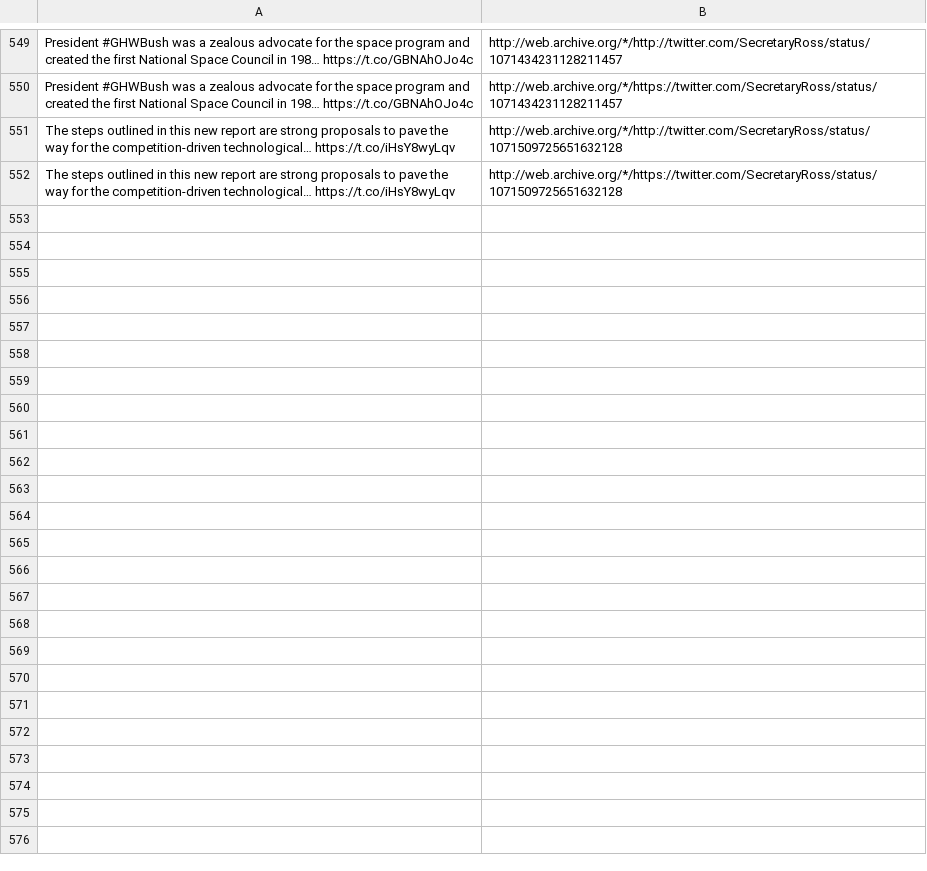
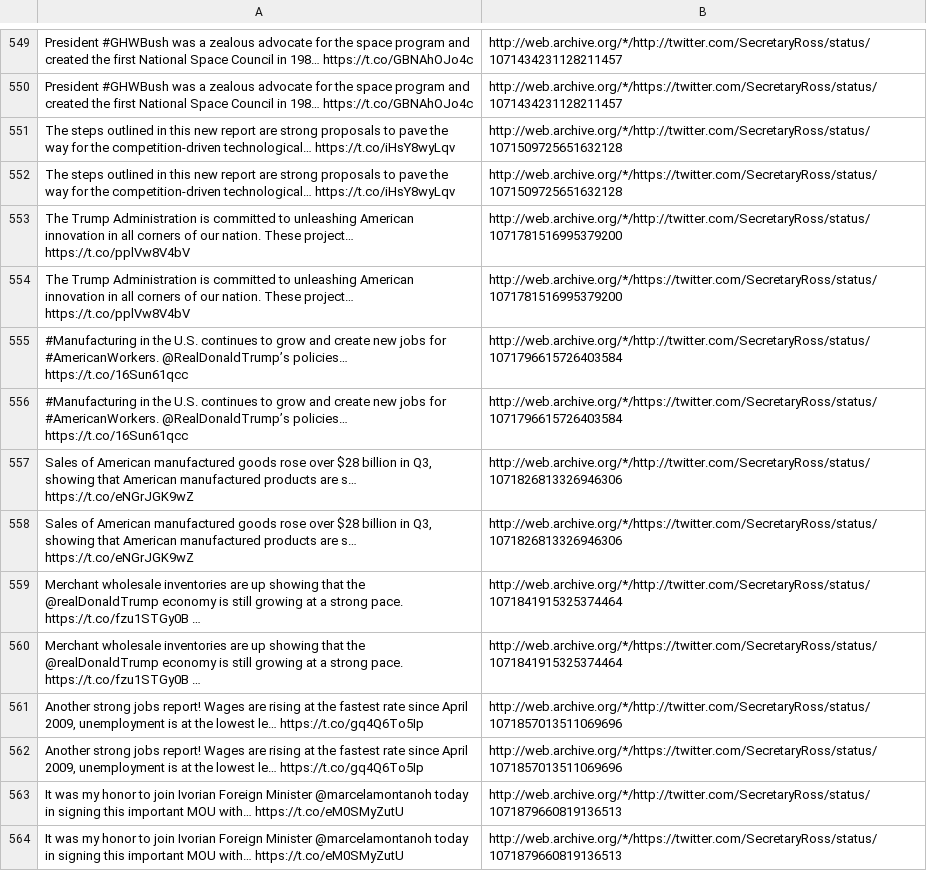
Before and after one commit to patrick-brian-mooney/archive-junta, a CSV file: data/archive_SecretaryRoss.csv, drawn as a sheet; only a part is shown, gaps mark what is left out; the diff names each change by its address in the sheet, - before the commit and + after, or states it on an @@ line.

```diff
--- a/data/archive_SecretaryRoss.csv
+++ b/data/archive_SecretaryRoss.csv
+row 553: The Trump Administration is committed to unleashing American innovation in all corners of our nation. These project… https://t.co/pplVw8V4bV | http://web.archive.org/*/http://twitter.com/SecretaryRoss/status/1071781516995379200
+row 554: The Trump Administration is committed to unleashing American innovation in all corners of our nation. These project… https://t.co/pplVw8V4bV | http://web.archive.org/*/https://twitter.com/SecretaryRoss/status/1071781516995379200
+row 555: #Manufacturing in the U.S. continues to grow and create new jobs for #AmericanWorkers. @RealDonaldTrump’s policies… https://t.co/16Sun61qcc | http://web.archive.org/*/http://twitter.com/SecretaryRoss/status/1071796615726403584
+row 556: #Manufacturing in the U.S. continues to grow and create new jobs for #AmericanWorkers. @RealDonaldTrump’s policies… https://t.co/16Sun61qcc | http://web.archive.org/*/https://twitter.com/SecretaryRoss/status/1071796615726403584
+row 557: Sales of American manufactured goods rose over $28 billion in Q3, showing that American manufactured products are s… https://t.co/eNGrJGK9wZ | http://web.archive.org/*/http://twitter.com/SecretaryRoss/status/1071826813326946306
+row 558: Sales of American manufactured goods rose over $28 billion in Q3, showing that American manufactured products are s… https://t.co/eNGrJGK9wZ | http://web.archive.org/*/https://twitter.com/SecretaryRoss/status/1071826813326946306
+row 559: Merchant wholesale inventories are up showing that the @realDonaldTrump economy is still growing at a strong pace. https://t.co/fzu1STGy0B … | http://web.archive.org/*/http://twitter.com/SecretaryRoss/status/1071841915325374464
+row 560: Merchant wholesale inventories are up showing that the @realDonaldTrump economy is still growing at a strong pace. https://t.co/fzu1STGy0B … | http://web.archive.org/*/https://twitter.com/SecretaryRoss/status/1071841915325374464
+row 561: Another strong jobs report! Wages are rising at the fastest rate since April 2009, unemployment is at the lowest le… https://t.co/gq4Q6To5Ip | http://web.archive.org/*/http://twitter.com/SecretaryRoss/status/1071857013511069696
+row 562: Another strong jobs report! Wages are rising at the fastest rate since April 2009, unemployment is at the lowest le… https://t.co/gq4Q6To5Ip | http://web.archive.org/*/https://twitter.com/SecretaryRoss/status/1071857013511069696
+row 563: It was my honor to join Ivorian Foreign Minister @marcelamontanoh today in signing this important MOU with… https://t.co/eM0SMyZutU | http://web.archive.org/*/http://twitter.com/SecretaryRoss/status/1071879660819136513
+row 564: It was my honor to join Ivorian Foreign Minister @marcelamontanoh today in signing this important MOU with… https://t.co/eM0SMyZutU | http://web.archive.org/*/https://twitter.com/SecretaryRoss/status/1071879660819136513
```
Also changed, not shown: data/archive_SecNielsen.csv, data/archive_SecondLady.csv, 13 other files.
